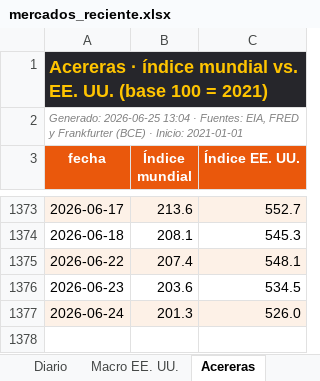
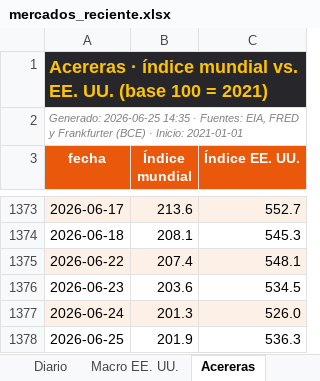
Before and after one commit to benjany2011-sys/Indicators, an Excel workbook: resultados/mercados_reciente.xlsx, sheet Acereras, drawn as a sheet; only a part is shown, gaps mark what is left out; values as stored, in another font and other column widths than the file's, no borders; the diff names each change by its address in the sheet, - before the commit and + after, or states it on an @@ line.

```diff
--- a/resultados/mercados_reciente.xlsx (sheet Acereras)
+++ b/resultados/mercados_reciente.xlsx (sheet Acereras)
-A2 (fecha): Generado: 2026-06-25 13:04 · Fuentes:…
+A2 (fecha): Generado: 2026-06-25 14:35 · Fuentes:…
+row 1378: 2026-06-25 | 201.9 | 536.3
```
Also changed, not shown: sheet Diario, sheet Resumen, sheet Macro EE. UU., charts or pictures, resultados/mercados_2026-06-25.xlsx, 6 other files.
